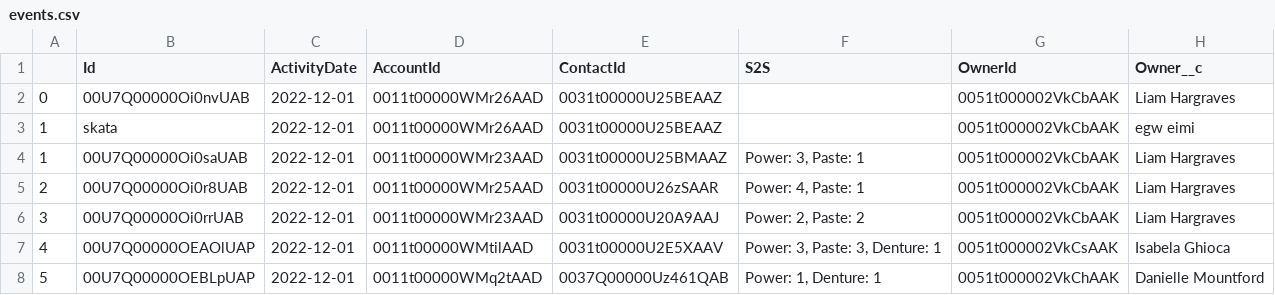
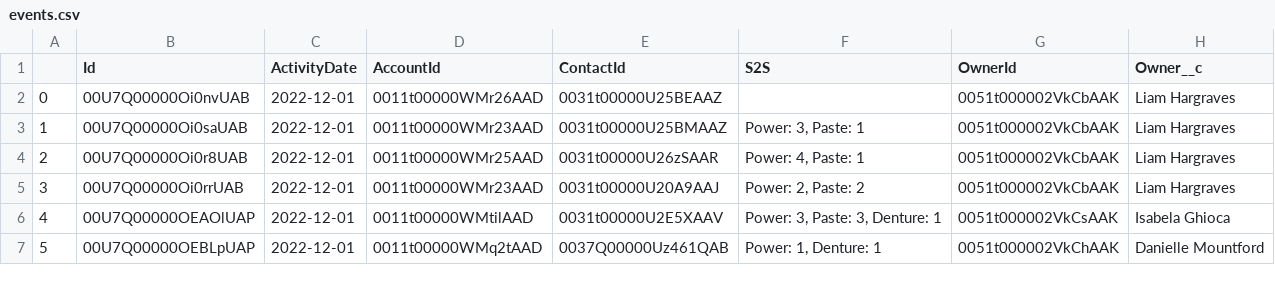
Before and after one commit to maniatisn/poh-sf-pbi, a CSV file: events.csv, drawn as a sheet; only a part is shown; the diff names each change by its address in the sheet, - before the commit and + after, or states it on an @@ line.

Commit message:
Update events.csv

```diff
--- a/events.csv
+++ b/events.csv
-row 3: 1 | skata | 2022-12-01 | 0011t00000WMr26AAD | 0031t00000U25BEAAZ |  | 0051t000002VkCbAAK | egw eimi
```
